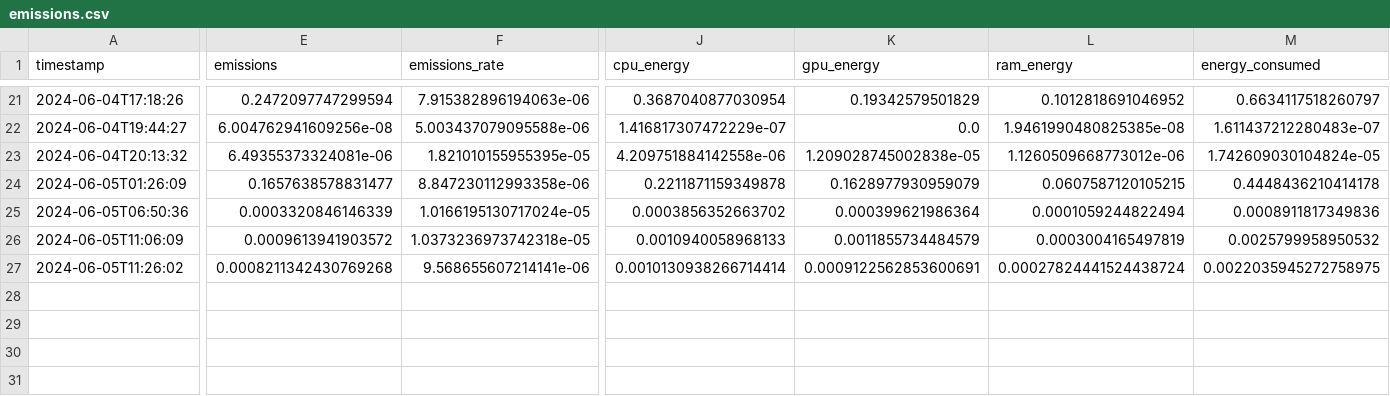
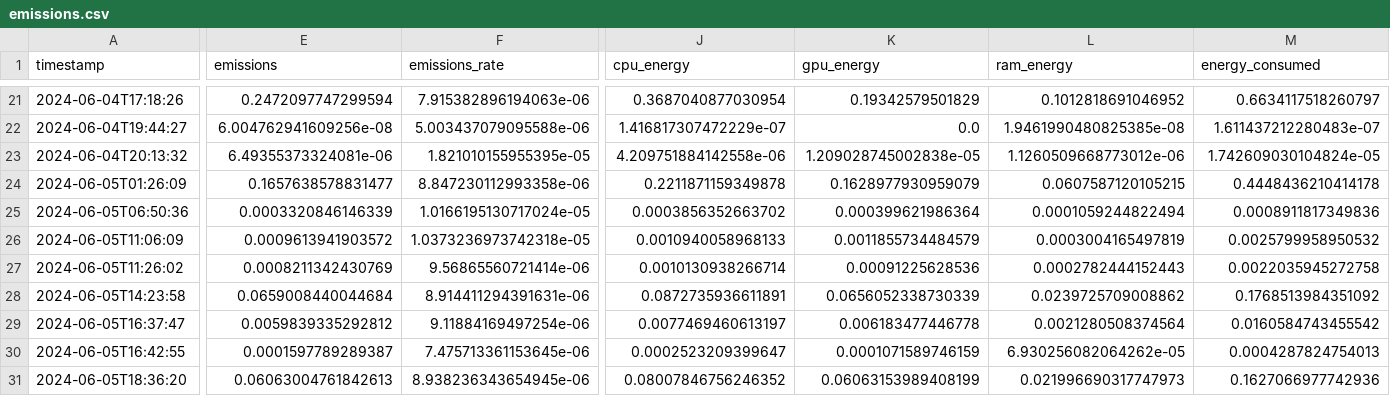
Before and after one commit to a-ture/QDriveSim, a CSV file: QDriveSim_Steer/emissions.csv, drawn as a sheet; only a part is shown, gaps mark what is left out; rows hold the shown columns only; the diff names each change by its address in the sheet, - before the commit and + after, or states it on an @@ line.

```diff
--- a/QDriveSim_Steer/emissions.csv
+++ b/QDriveSim_Steer/emissions.csv
-E27 (emissions): 0.0008211342430769268
+E27 (emissions): 0.0008211342430769
-F27 (emissions_rate): 9.568655607214141e-06
+F27 (emissions_rate): 9.56865560721414e-06
-J27 (cpu_energy): 0.0010130938266714414
+J27 (cpu_energy): 0.0010130938266714
-K27 (gpu_energy): 0.0009122562853600691
+K27 (gpu_energy): 0.00091225628536
-L27 (ram_energy): 0.00027824441524438724
+L27 (ram_energy): 0.0002782444152443
-M27 (energy_consumed): 0.0022035945272758975
+M27 (energy_consumed): 0.0022035945272758
+row 28: 2024-06-05T14:23:58 | 0.0659008440044684 | 8.914411294391631e-06 | 0.0872735936611891 | 0.0656052338730339 | 0.0239725709008862 | 0.1768513984351092
+row 29: 2024-06-05T16:37:47 | 0.0059839335292812 | 9.11884169497254e-06 | 0.0077469460613197 | 0.006183477446778 | 0.0021280508374564 | 0.0160584743455542
+row 30: 2024-06-05T16:42:55 | 0.0001597789289387 | 7.475713361153645e-06 | 0.0002523209399647 | 0.0001071589746159 | 6.930256082064262e-05 | 0.0004287824754013
+row 31: 2024-06-05T18:36:20 | 0.06063004761842613 | 8.938236343654945e-06 | 0.08007846756246352 | 0.06063153989408199 | 0.021996690317747973 | 0.1627066977742936
```
Also changed, not shown: 50 other files.
